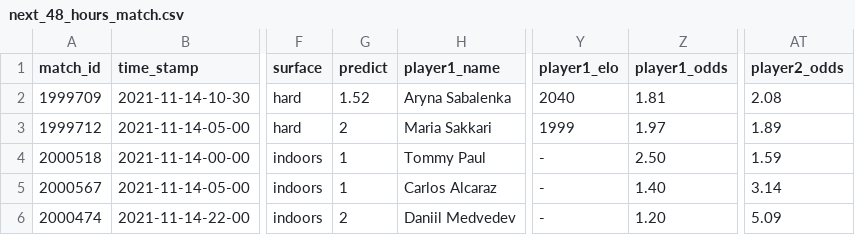
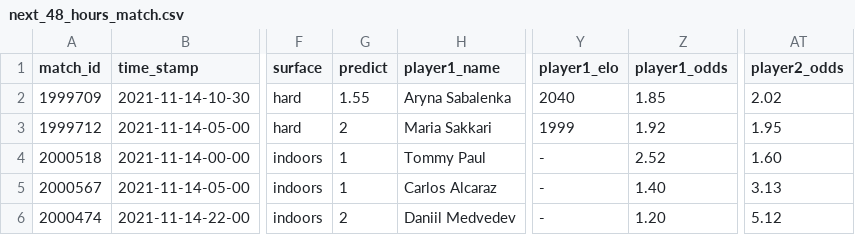
Before and after one commit to ebijun1007/tennis_major_tour_scraper, a CSV file: data/next_48_hours_match.csv, drawn as a sheet; only a part is shown, gaps mark what is left out; the diff names each change by its address in the sheet, - before the commit and + after, or states it on an @@ line.

Commit message:
Update Match Schedules

```diff
--- a/data/next_48_hours_match.csv
+++ b/data/next_48_hours_match.csv
-G2 (predict): 1.52
+G2 (predict): 1.55
-Z2 (player1_odds): 1.81
+Z2 (player1_odds): 1.85
-AT2 (player2_odds): 2.08
+AT2 (player2_odds): 2.02
-Z3 (player1_odds): 1.97
+Z3 (player1_odds): 1.92
-AT3 (player2_odds): 1.89
+AT3 (player2_odds): 1.95
-Z4 (player1_odds): 2.50
+Z4 (player1_odds): 2.52
-AT4 (player2_odds): 1.59
+AT4 (player2_odds): 1.60
-AT5 (player2_odds): 3.14
+AT5 (player2_odds): 3.13
-AT6 (player2_odds): 5.09
+AT6 (player2_odds): 5.12
```
Also changed, not shown: 6 other files.
